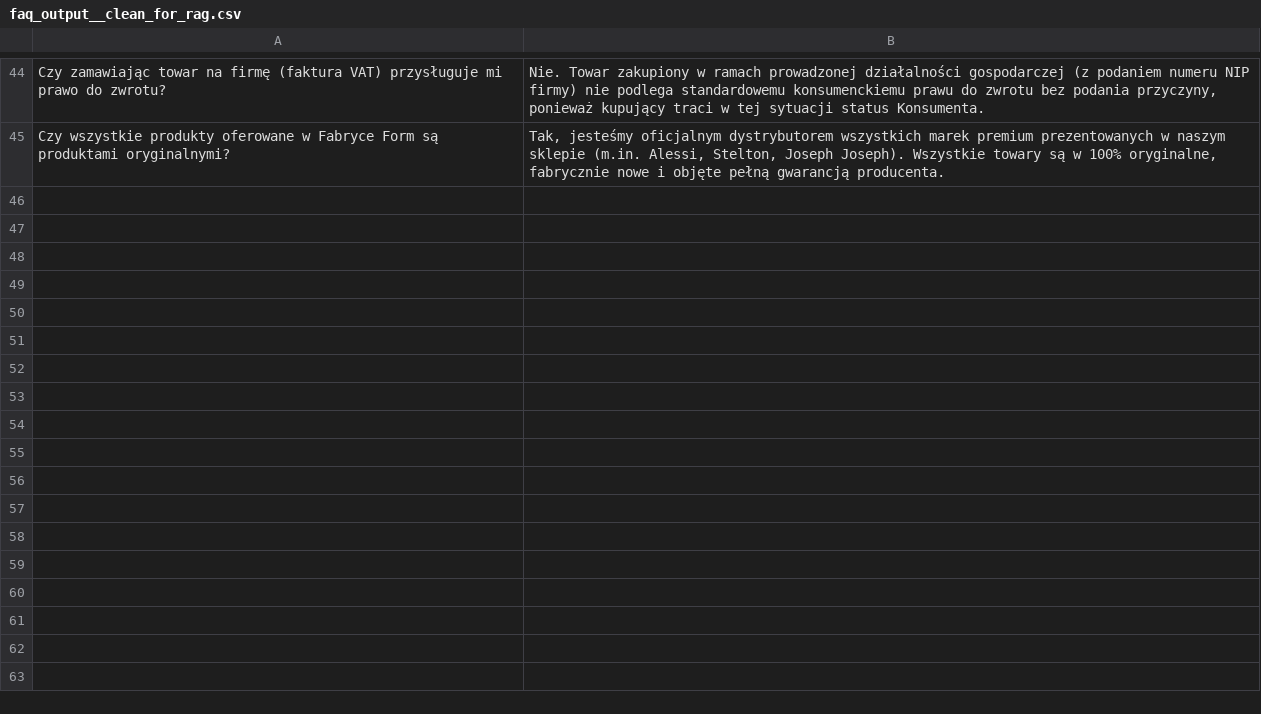
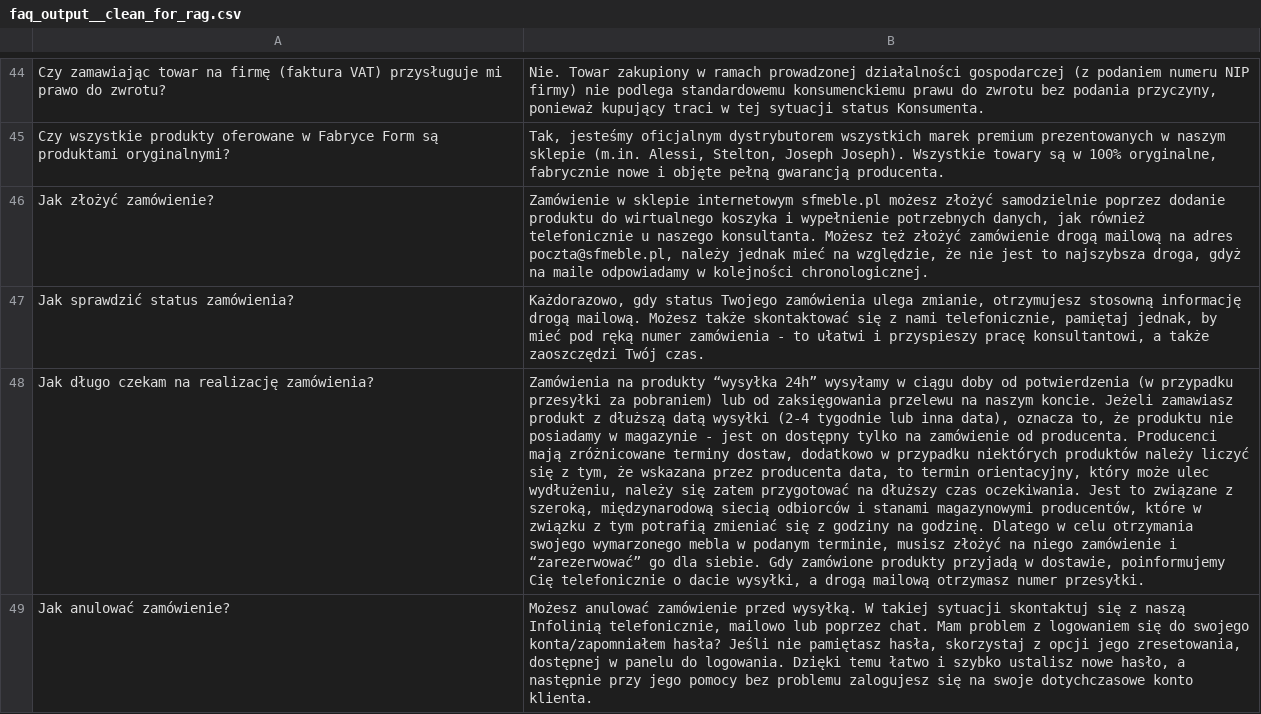
Before and after one commit to infoshareacademy/jdszr24-grupa-4, a CSV file: SKRAPOWANIE/SKRAP_DED/DATA/faq_output__clean_for_rag.csv, drawn as a sheet; only a part is shown, gaps mark what is left out; the diff covers the shown part only; the diff names each change by its address in the sheet, - before the commit and + after, or states it on an @@ line.

```diff
--- a/SKRAPOWANIE/SKRAP_DED/DATA/faq_output__clean_for_rag.csv
+++ b/SKRAPOWANIE/SKRAP_DED/DATA/faq_output__clean_for_rag.csv
+row 46: Jak złożyć zamówienie? | Zamówienie w sklepie internetowym sfmeble.pl możesz złożyć samodzielnie poprzez dodanie produktu do wirtualnego koszyka i wypełnienie potrzebnych danych, jak również telefonicznie u naszego konsultanta. Możesz też złożyć zamówienie drogą mailową na adres poczta@sfmeble.pl, należy jednak mieć na względzie, że nie jest to najszybsza droga, gdyż na maile odpowiadamy w kolejności chronologicznej.
+row 47: Jak sprawdzić status zamówienia? | Każdorazowo, gdy status Twojego zamówienia ulega zmianie, otrzymujesz stosowną informację drogą mailową. Możesz także skontaktować się z nami telefonicznie, pamiętaj jednak, by mieć pod ręką numer zamówienia - to ułatwi i przyspieszy pracę konsultantowi, a także zaoszczędzi Twój czas.
+row 48: Jak długo czekam na realizację zamówienia? | Zamówienia na produkty “wysyłka 24h” wysyłamy w ciągu doby od potwierdzenia (w przypadku przesyłki za pobraniem) lub od zaksięgowania przelewu na naszym koncie. Jeżeli zamawiasz produkt z dłuższą datą wysyłki (2-4 tygodnie lub inna data), oznacza to, że produktu nie posiadamy w magazynie - jest on dostępny tylko na zamówienie od producenta. Producenci mają zróżnicowane terminy dostaw, dodatkowo w przypadku niektórych produktów należy liczyć się z tym, że wskazana przez producenta data, to termin orientacyjny, który może ulec wydłużeniu, należy się zatem przygotować na dłuższy czas oczekiwania. Jest to związane z szeroką, międzynarodową siecią odbiorców i stanami magazynowymi producentów, które w związku z tym potrafią zmieniać się z godziny na godzinę. Dlatego w celu otrzymania swojego wymarzonego mebla w podanym terminie, musisz złożyć na niego zamówienie i “zarezerwować” go dla siebie. Gdy zamówione produkty przyjadą w dostawie, poinformujemy Cię telefonicznie o dacie wysyłki, a drogą mailową otrzymasz numer przesyłki.
+row 49: Jak anulować zamówienie? | Możesz anulować zamówienie przed wysyłką. W takiej sytuacji skontaktuj się z naszą Infolinią telefonicznie, mailowo lub poprzez chat. Mam problem z logowaniem się do swojego konta/zapomniałem hasła? Jeśli nie pamiętasz hasła, skorzystaj z opcji jego zresetowania, dostępnej w panelu do logowania. Dzięki temu łatwo i szybko ustalisz nowe hasło, a następnie przy jego pomocy bez problemu zalogujesz się na swoje dotychczasowe konto klienta.
```
Also changed, not shown: 4 added rows and 1 removed row elsewhere in this file, SKRAPOWANIE/SKRAP_DED/DATA/faq_output.csv.
